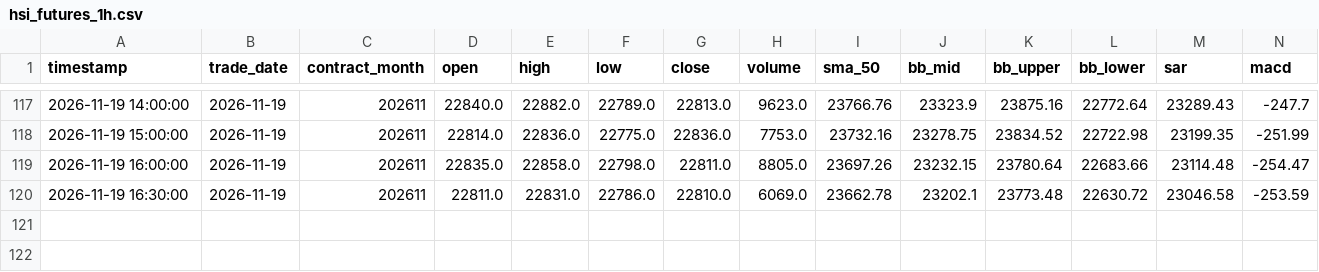
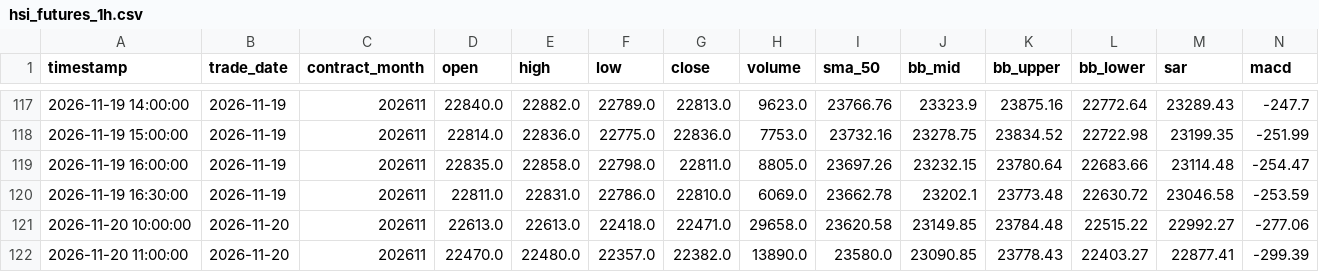
Before and after one commit to leichanseng-bit/hsi-futures-tracker, a CSV file: hsi_futures_1h.csv, drawn as a sheet; only a part is shown, gaps mark what is left out; rows hold the shown columns only; the diff names each change by its address in the sheet, - before the commit and + after, or states it on an @@ line.

```diff
--- a/hsi_futures_1h.csv
+++ b/hsi_futures_1h.csv
+row 121: 2026-11-20 10:00:00 | 2026-11-20 | 202611 | 22613.0 | 22613.0 | 22418.0 | 22471.0 | 29658.0 | 23620.58 | 23149.85 | 23784.48 | 22515.22 | 22992.27 | -277.06
+row 122: 2026-11-20 11:00:00 | 2026-11-20 | 202611 | 22470.0 | 22480.0 | 22357.0 | 22382.0 | 13890.0 | 23580.0 | 23090.85 | 23778.43 | 22403.27 | 22877.41 | -299.39
```
Also changed, not shown: hsi_futures_15m.csv, hsi_futures_1d.csv, 9 other files.
